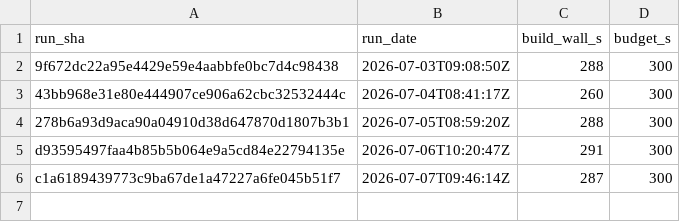
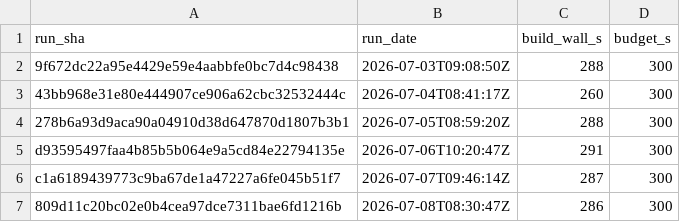
Before and after one commit to SailfinIO/sailfin, a CSV file: build.csv, drawn as a sheet; the diff names each change by its address in the sheet, - before the commit and + after, or states it on an @@ line.

```diff
--- a/build.csv
+++ b/build.csv
+row 7: 809d11c20bc02e0b4cea97dce7311bae6fd1216b | 2026-07-08T08:30:47Z | 286 | 300
```
Also changed, not shown: runtime.csv, 1 other file.
